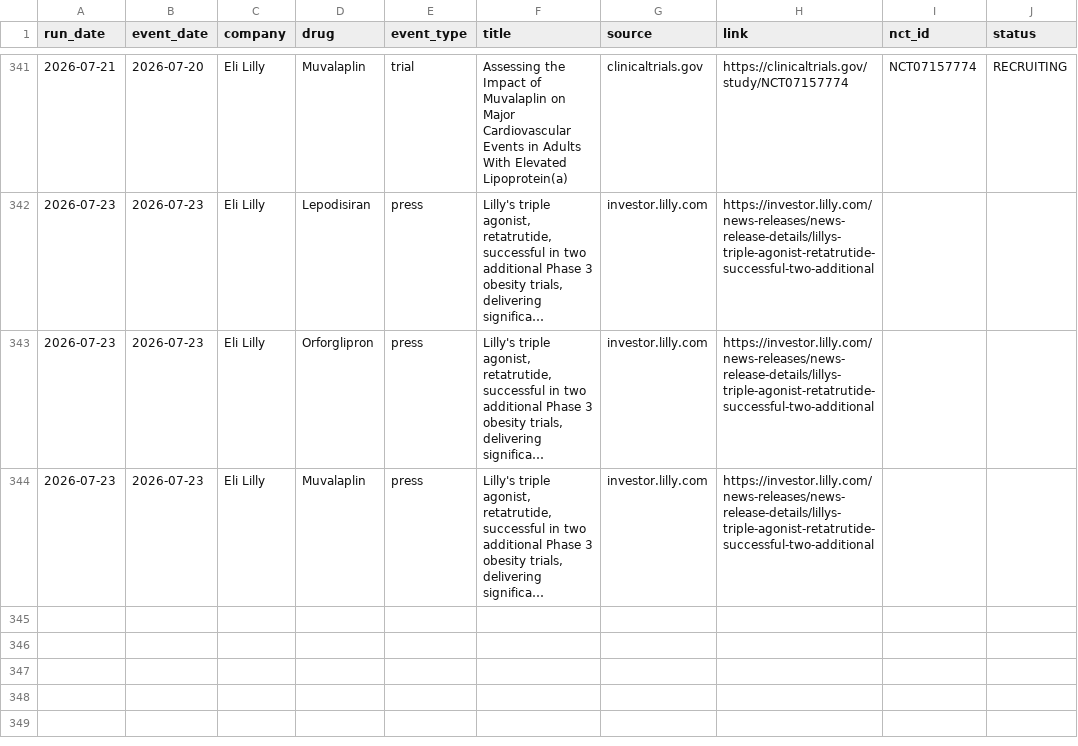
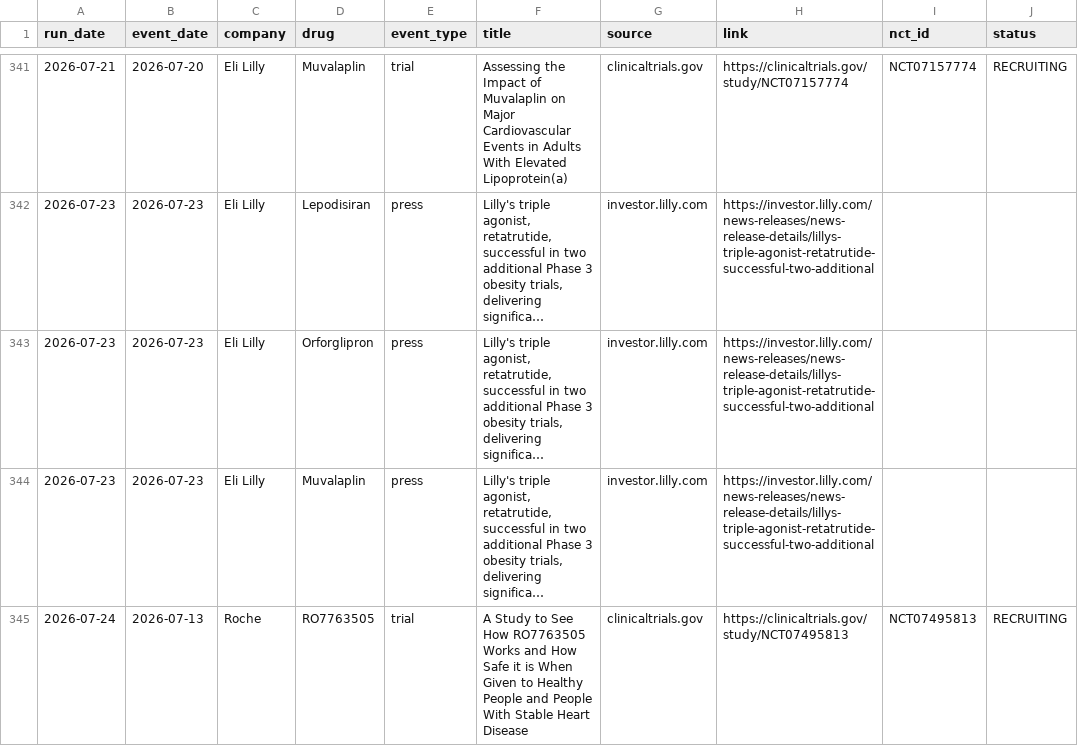
Before and after one commit to rubioisabel134-ai/ACS-dashboard, a CSV file: data/intel-news-log.csv, drawn as a sheet; only a part is shown, gaps mark what is left out; long unchanged cells end in …; the diff names each change by its address in the sheet, - before the commit and + after, or states it on an @@ line.

```diff
--- a/data/intel-news-log.csv
+++ b/data/intel-news-log.csv
+row 345: 2026-07-24 | 2026-07-13 | Roche | RO7763505 | trial | A Study to See How RO7763505 Works and How Safe it is When Given to Healthy People and People With Stable Heart Disease | clinicaltrials.gov | https://clinicaltrials.gov/study/NCT07495813 | NCT07495813 | RECRUITING
```
Also changed, not shown: 3 other files.
